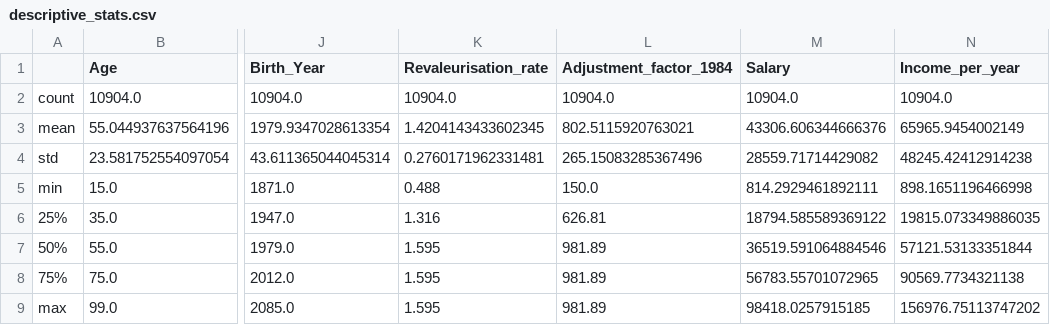
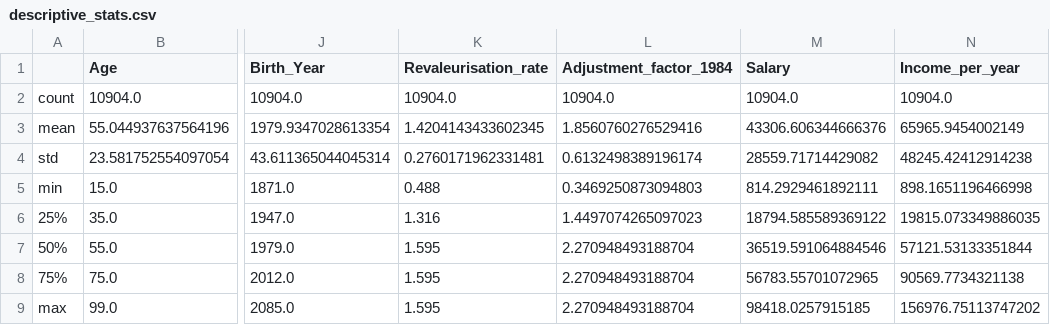
Before and after one commit to nicomorenomazars/STATEC-Hackathon, a CSV file: descriptive_stats.csv, drawn as a sheet; only a part is shown, gaps mark what is left out; the diff names each change by its address in the sheet, - before the commit and + after, or states it on an @@ line.

```diff
--- a/descriptive_stats.csv
+++ b/descriptive_stats.csv
-L3 (Adjustment_factor_1984): 802.5115920763021
+L3 (Adjustment_factor_1984): 1.8560760276529416
-L4 (Adjustment_factor_1984): 265.15083285367496
+L4 (Adjustment_factor_1984): 0.6132498389196174
-L5 (Adjustment_factor_1984): 150.0
+L5 (Adjustment_factor_1984): 0.3469250873094803
-L6 (Adjustment_factor_1984): 626.81
+L6 (Adjustment_factor_1984): 1.4497074265097023
-L7:L9 (Adjustment_factor_1984): 981.89
+L7:L9 (Adjustment_factor_1984): 2.270948493188704
```
Also changed, not shown: 4 other files.
